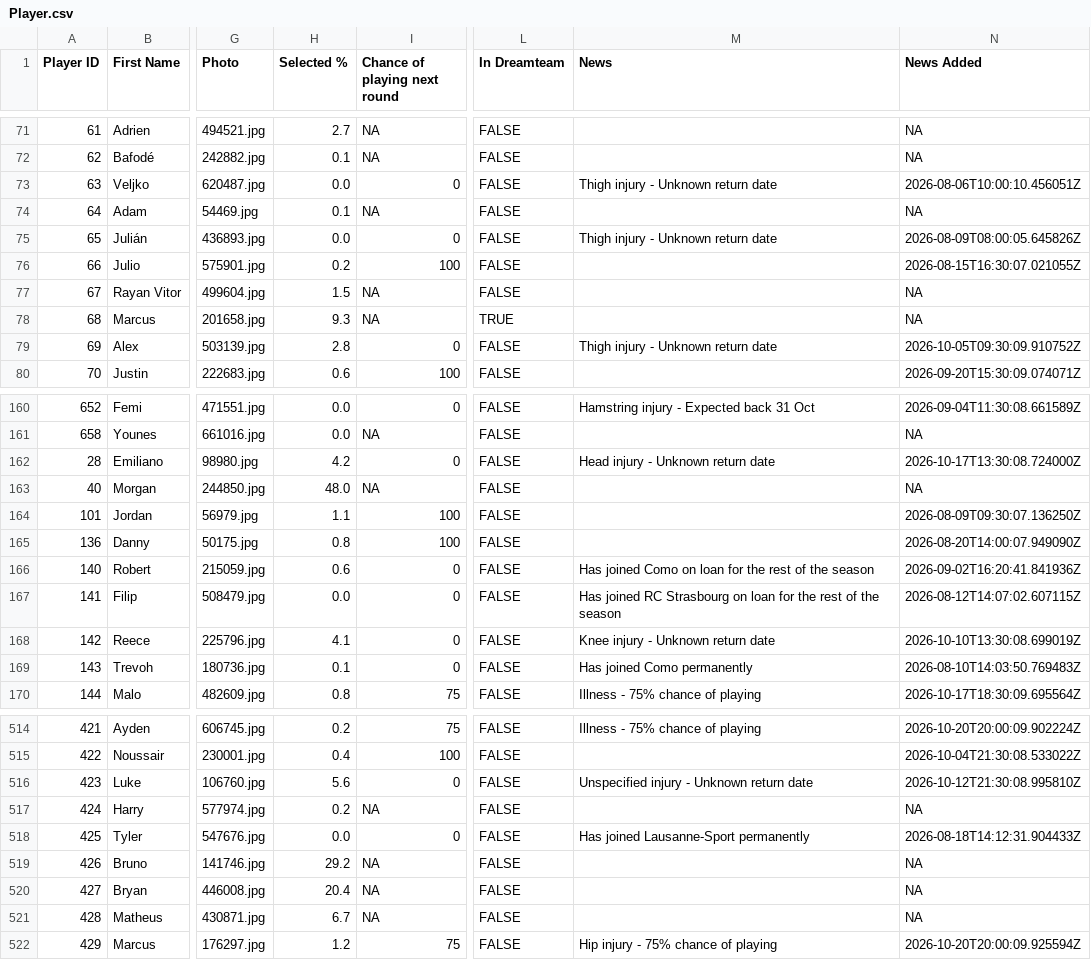
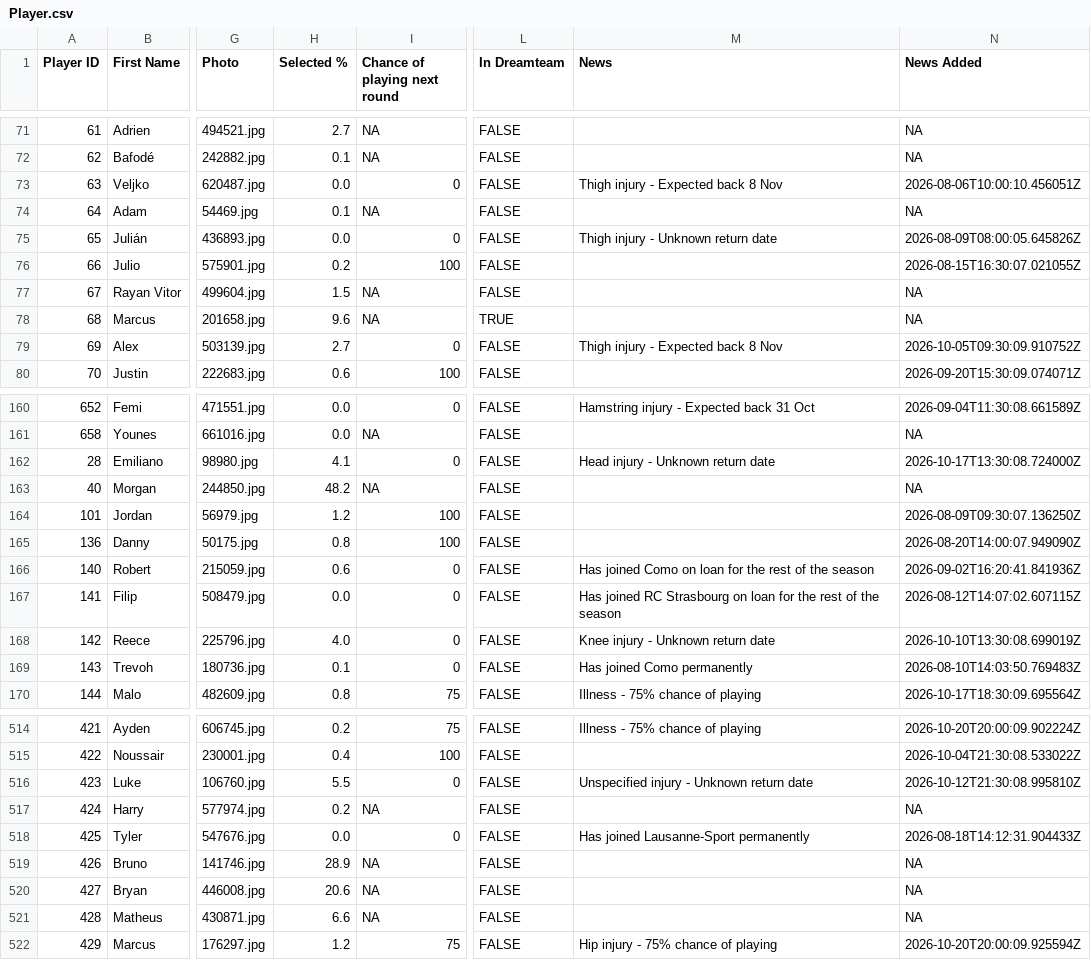
Before and after one commit to ARW4/FPL_Project, a CSV file: Player.csv, drawn as a sheet; only a part is shown, gaps mark what is left out; the diff covers the shown part only; the diff names each change by its address in the sheet, - before the commit and + after, or states it on an @@ line.

```diff
--- a/Player.csv
+++ b/Player.csv
-M73 (News): Thigh injury - Unknown return date
+M73 (News): Thigh injury - Expected back 8 Nov
-H78 (Selected %): 9.3
+H78 (Selected %): 9.6
-H79 (Selected %): 2.8
+H79 (Selected %): 2.7
-M79 (News): Thigh injury - Unknown return date
+M79 (News): Thigh injury - Expected back 8 Nov
-H162 (Selected %): 4.2
+H162 (Selected %): 4.1
-H163 (Selected %): 48.0
+H163 (Selected %): 48.2
-H164 (Selected %): 1.1
+H164 (Selected %): 1.2
-H168 (Selected %): 4.1
+H168 (Selected %): 4.0
-H516 (Selected %): 5.6
+H516 (Selected %): 5.5
-H519 (Selected %): 29.2
+H519 (Selected %): 28.9
-H520 (Selected %): 20.4
+H520 (Selected %): 20.6
-H521 (Selected %): 6.7
+H521 (Selected %): 6.6
```
Also changed, not shown: 90 edited cells elsewhere in this file.
